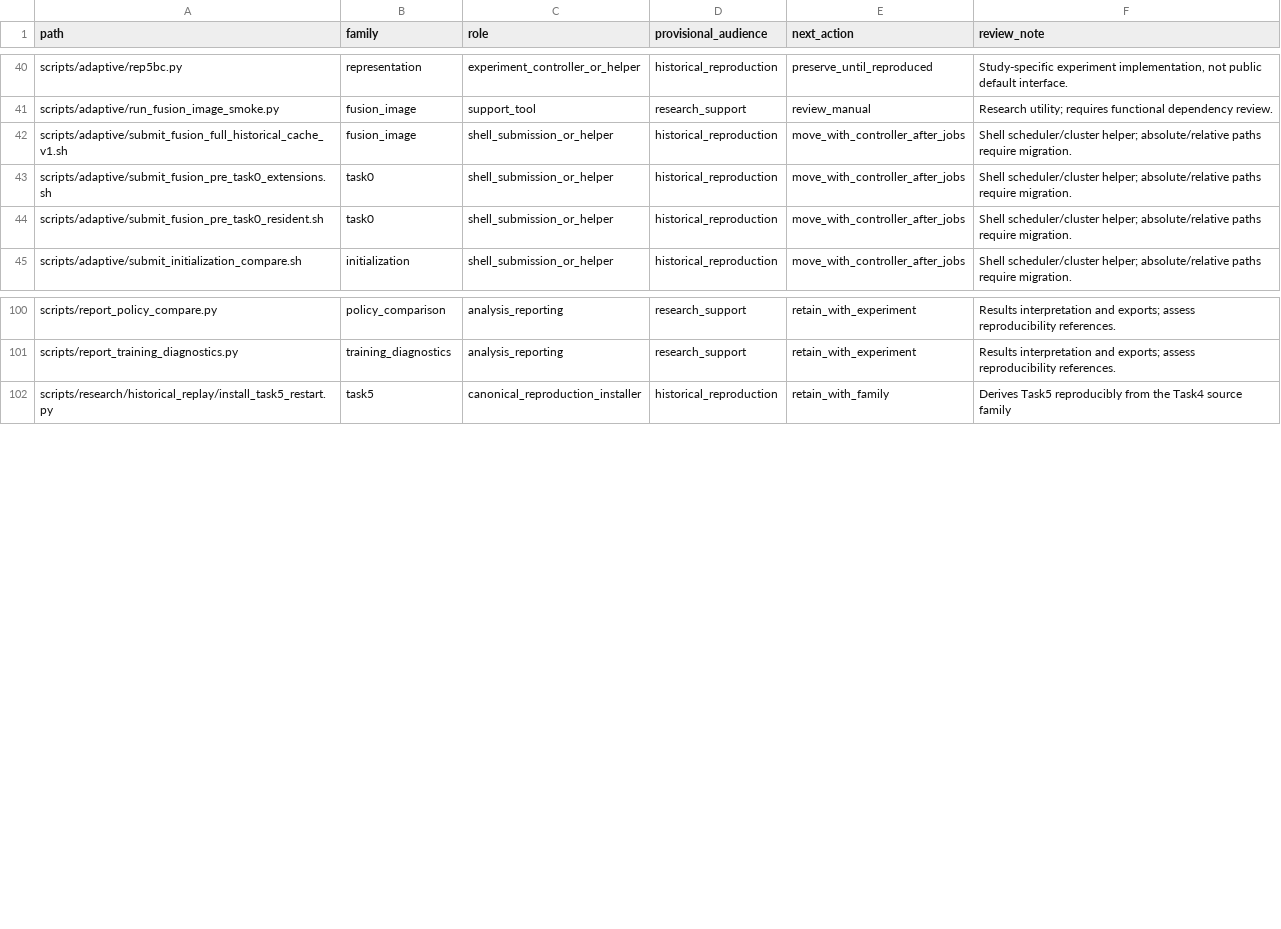
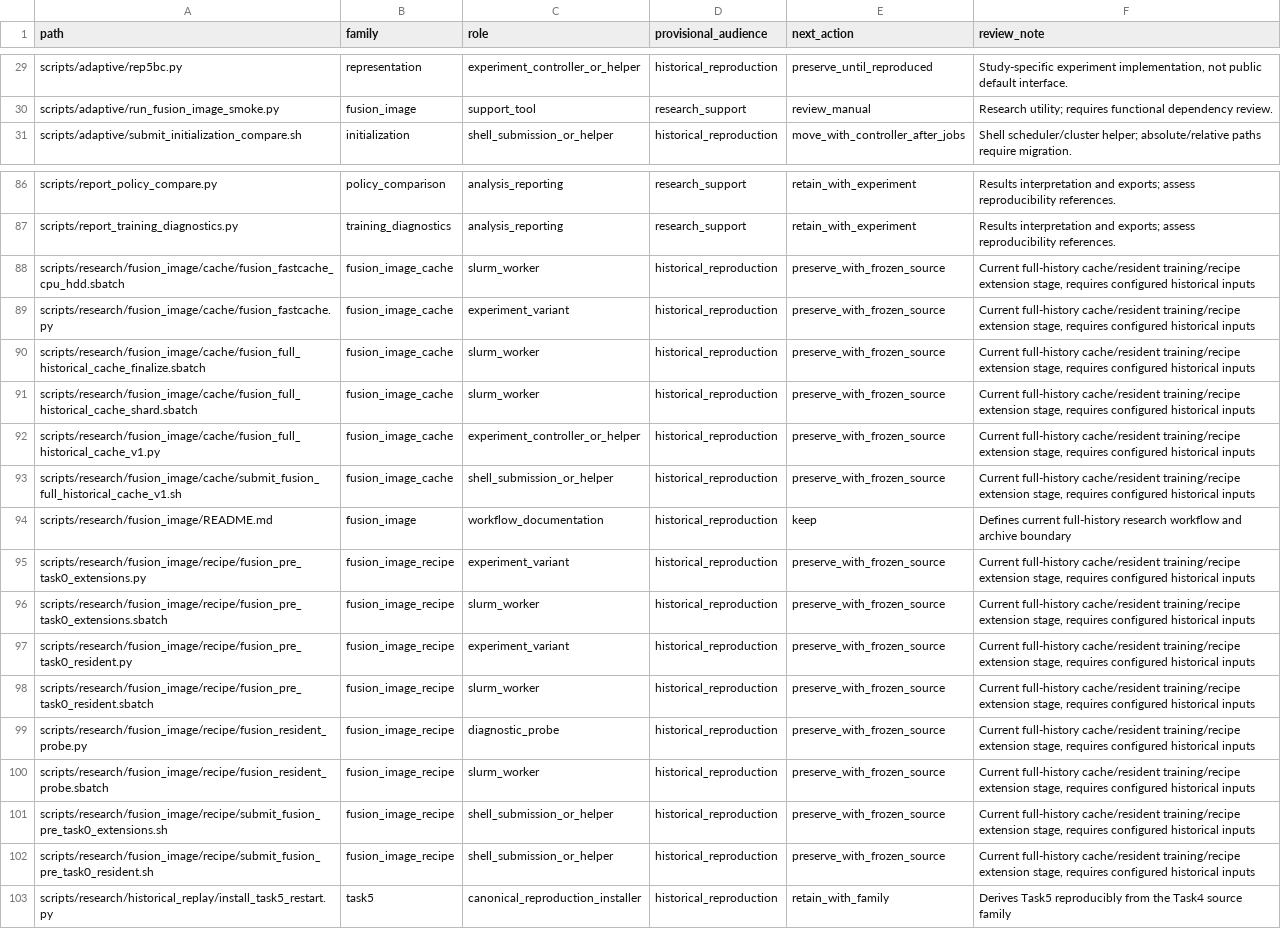
Before and after one commit to DimitrisKour/astro-transient-active-learning, a CSV file: docs/maintenance/script_inventory.csv, drawn as a sheet; only a part is shown, gaps mark what is left out; the diff covers the shown part only.

Commit message:
Group full-history fusion cache and resident training-recipe scripts
* Group full historical fusion cache and resident recipe utilities by stage

* Point fusion cache and resident recipe regression tests to grouped research scripts

* Point fusion cache and resident recipe regression tests to grouped research scripts

* Refresh fusion full-history and resident workflow documentation after script grouping

* Refresh fusion full-history and resident workflow documentation after script grouping

* Refresh fusion full-history and resident workflow documentation after script grouping

* Refresh fusion full-history and resident workflow documentation after script grouping

* Explain current full-history fusion pipeline and separation from archived experiments

* Classify grouped full-historical cache and resident fusion recipe workflows

* Verify grouped full-historical fusion cache and resident recipe contracts

* Run synthetic cache and resident recipe checks for grouped fusion research scripts

```diff
--- a/docs/maintenance/script_inventory.csv
+++ b/docs/maintenance/script_inventory.csv
@@ -41,5 +30,2 @@ path,family,role,provisional_audience,next_action,review_note
 "scripts/adaptive/run_fusion_image_smoke.py","fusion_image","support_tool","research_support","review_manual","Research utility; requires functional dependency review."
-"scripts/adaptive/submit_fusion_full_historical_cache_v1.sh","fusion_image","shell_submission_or_helper","historical_reproduction","move_with_controller_after_jobs","Shell scheduler/cluster helper; absolute/relative paths require migration."
-"scripts/adaptive/submit_fusion_pre_task0_extensions.sh","task0","shell_submission_or_helper","historical_reproduction","move_with_controller_after_jobs","Shell scheduler/cluster helper; absolute/relative paths require migration."
-"scripts/adaptive/submit_fusion_pre_task0_resident.sh","task0","shell_submission_or_helper","historical_reproduction","move_with_controller_after_jobs","Shell scheduler/cluster helper; absolute/relative paths require migration."
 "scripts/adaptive/submit_initialization_compare.sh","initialization","shell_submission_or_helper","historical_reproduction","move_with_controller_after_jobs","Shell scheduler/cluster helper; absolute/relative paths require migration."
@@ -101,2 +87,17 @@ path,family,role,provisional_audience,next_action,review_note
 "scripts/report_training_diagnostics.py","training_diagnostics","analysis_reporting","research_support","retain_with_experiment","Results interpretation and exports; assess reproducibility references."
+"scripts/research/fusion_image/cache/fusion_fastcache_cpu_hdd.sbatch","fusion_image_cache","slurm_worker","historical_reproduction","preserve_with_frozen_source","Current full-history cache/resident training/recipe extension stage, requires configured historical inputs"
+"scripts/research/fusion_image/cache/fusion_fastcache.py","fusion_image_cache","experiment_variant","historical_reproduction","preserve_with_frozen_source","Current full-history cache/resident training/recipe extension stage, requires configured historical inputs"
+"scripts/research/fusion_image/cache/fusion_full_historical_cache_finalize.sbatch","fusion_image_cache","slurm_worker","historical_reproduction","preserve_with_frozen_source","Current full-history cache/resident training/recipe extension stage, requires configured historical inputs"
+"scripts/research/fusion_image/cache/fusion_full_historical_cache_shard.sbatch","fusion_image_cache","slurm_worker","historical_reproduction","preserve_with_frozen_source","Current full-history cache/resident training/recipe extension stage, requires configured historical inputs"
+"scripts/research/fusion_image/cache/fusion_full_historical_cache_v1.py","fusion_image_cache","experiment_controller_or_helper","historical_reproduction","preserve_with_frozen_source","Current full-history cache/resident training/recipe extension stage, requires configured historical inputs"
+"scripts/research/fusion_image/cache/submit_fusion_full_historical_cache_v1.sh","fusion_image_cache","shell_submission_or_helper","historical_reproduction","preserve_with_frozen_source","Current full-history cache/resident training/recipe extension stage, requires configured historical inputs"
+"scripts/research/fusion_image/README.md","fusion_image","workflow_documentation","historical_reproduction","keep","Defines current full-history research workflow and archive boundary"
+"scripts/research/fusion_image/recipe/fusion_pre_task0_extensions.py","fusion_image_recipe","experiment_variant","historical_reproduction","preserve_with_frozen_source","Current full-history cache/resident training/recipe extension stage, requires configured historical inputs"
+"scripts/research/fusion_image/recipe/fusion_pre_task0_extensions.sbatch","fusion_image_recipe","slurm_worker","historical_reproduction","preserve_with_frozen_source","Current full-history cache/resident training/recipe extension stage, requires configured historical inputs"
+"scripts/research/fusion_image/recipe/fusion_pre_task0_resident.py","fusion_image_recipe","experiment_variant","historical_reproduction","preserve_with_frozen_source","Current full-history cache/resident training/recipe extension stage, requires configured historical inputs"
+"scripts/research/fusion_image/recipe/fusion_pre_task0_resident.sbatch","fusion_image_recipe","slurm_worker","historical_reproduction","preserve_with_frozen_source","Current full-history cache/resident training/recipe extension stage, requires configured historical inputs"
+"scripts/research/fusion_image/recipe/fusion_resident_probe.py","fusion_image_recipe","diagnostic_probe","historical_reproduction","preserve_with_frozen_source","Current full-history cache/resident training/recipe extension stage, requires configured historical inputs"
+"scripts/research/fusion_image/recipe/fusion_resident_probe.sbatch","fusion_image_recipe","slurm_worker","historical_reproduction","preserve_with_frozen_source","Current full-history cache/resident training/recipe extension stage, requires configured historical inputs"
+"scripts/research/fusion_image/recipe/submit_fusion_pre_task0_extensions.sh","fusion_image_recipe","shell_submission_or_helper","historical_reproduction","preserve_with_frozen_source","Current full-history cache/resident training/recipe extension stage, requires configured historical inputs"
+"scripts/research/fusion_image/recipe/submit_fusion_pre_task0_resident.sh","fusion_image_recipe","shell_submission_or_helper","historical_reproduction","preserve_with_frozen_source","Current full-history cache/resident training/recipe extension stage, requires configured historical inputs"
 "scripts/research/historical_replay/install_task5_restart.py","task5","canonical_reproduction_installer","historical_reproduction","retain_with_family","Derives Task5 reproducibly from the Task4 source family"
```
Also changed, not shown: 11 removed rows elsewhere in this file, 24 other files.
